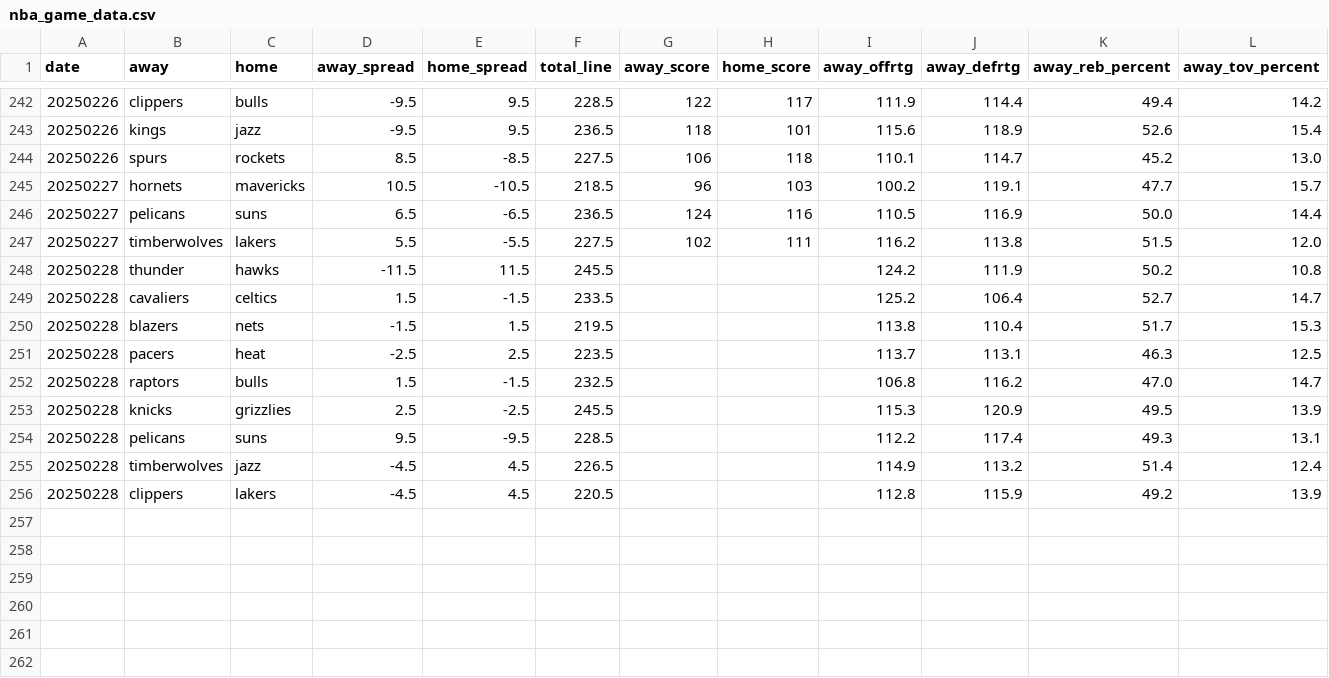
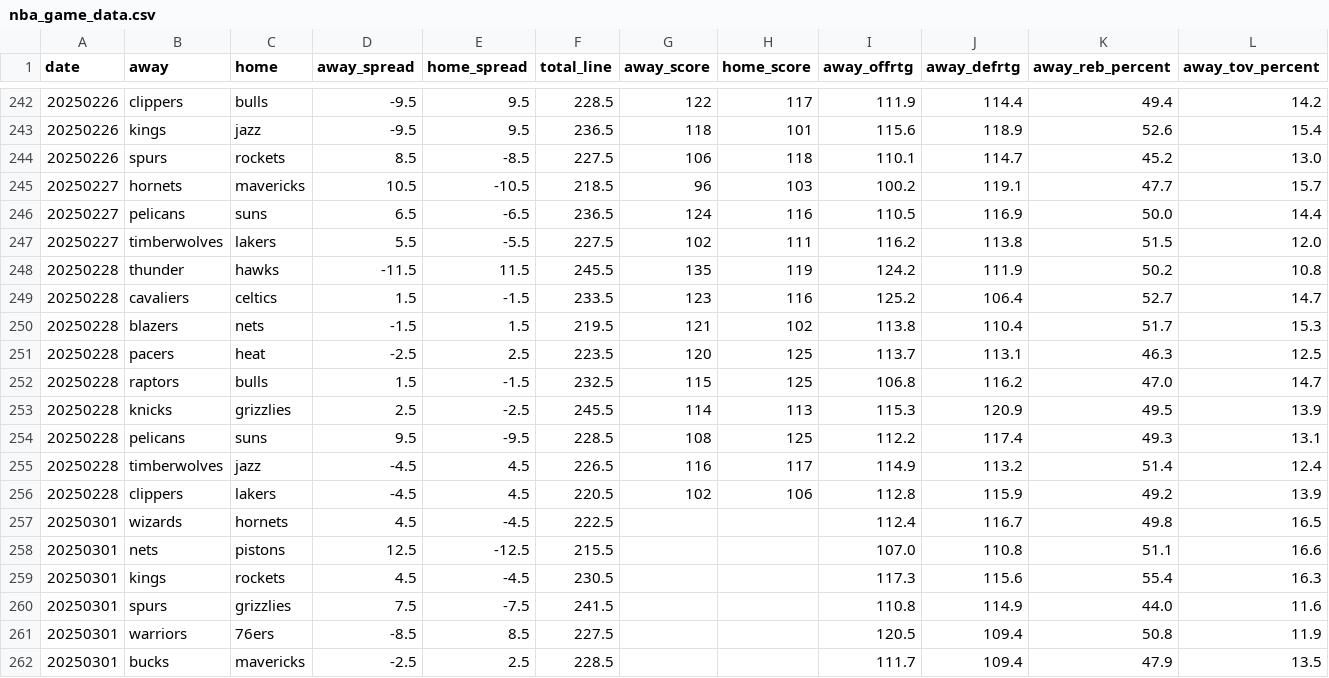
Before and after one commit to leonej815/nba_bets, a CSV file: csv/nba_game_data.csv, drawn as a sheet; only a part is shown, gaps mark what is left out; rows hold the shown columns only; the diff names each change by its address in the sheet, - before the commit and + after, or states it on an @@ line.

```diff
--- a/csv/nba_game_data.csv
+++ b/csv/nba_game_data.csv
-G248 (away_score): (empty)
+G248 (away_score): 135
-H248 (home_score): (empty)
+H248 (home_score): 119
-G249 (away_score): (empty)
+G249 (away_score): 123
-H249 (home_score): (empty)
+H249 (home_score): 116
-G250 (away_score): (empty)
+G250 (away_score): 121
-H250 (home_score): (empty)
+H250 (home_score): 102
-G251 (away_score): (empty)
+G251 (away_score): 120
-H251:H252 (home_score): (empty)
+H251:H252 (home_score): 125
-G252 (away_score): (empty)
+G252 (away_score): 115
-G253 (away_score): (empty)
+G253 (away_score): 114
-H253 (home_score): (empty)
+H253 (home_score): 113
-G254 (away_score): (empty)
+G254 (away_score): 108
-H254 (home_score): (empty)
+H254 (home_score): 125
-G255 (away_score): (empty)
+G255 (away_score): 116
-H255 (home_score): (empty)
+H255 (home_score): 117
-G256 (away_score): (empty)
+G256 (away_score): 102
-H256 (home_score): (empty)
+H256 (home_score): 106
+row 257: 20250301 | wizards | hornets | 4.5 | -4.5 | 222.5 |  |  | 112.4 | 116.7 | 49.8 | 16.5
+row 258: 20250301 | nets | pistons | 12.5 | -12.5 | 215.5 |  |  | 107.0 | 110.8 | 51.1 | 16.6
+row 259: 20250301 | kings | rockets | 4.5 | -4.5 | 230.5 |  |  | 117.3 | 115.6 | 55.4 | 16.3
+row 260: 20250301 | spurs | grizzlies | 7.5 | -7.5 | 241.5 |  |  | 110.8 | 114.9 | 44.0 | 11.6
+row 261: 20250301 | warriors | 76ers | -8.5 | 8.5 | 227.5 |  |  | 120.5 | 109.4 | 50.8 | 11.9
+row 262: 20250301 | bucks | mavericks | -2.5 | 2.5 | 228.5 |  |  | 111.7 | 109.4 | 47.9 | 13.5
```
Also changed, not shown: 2 other files.
